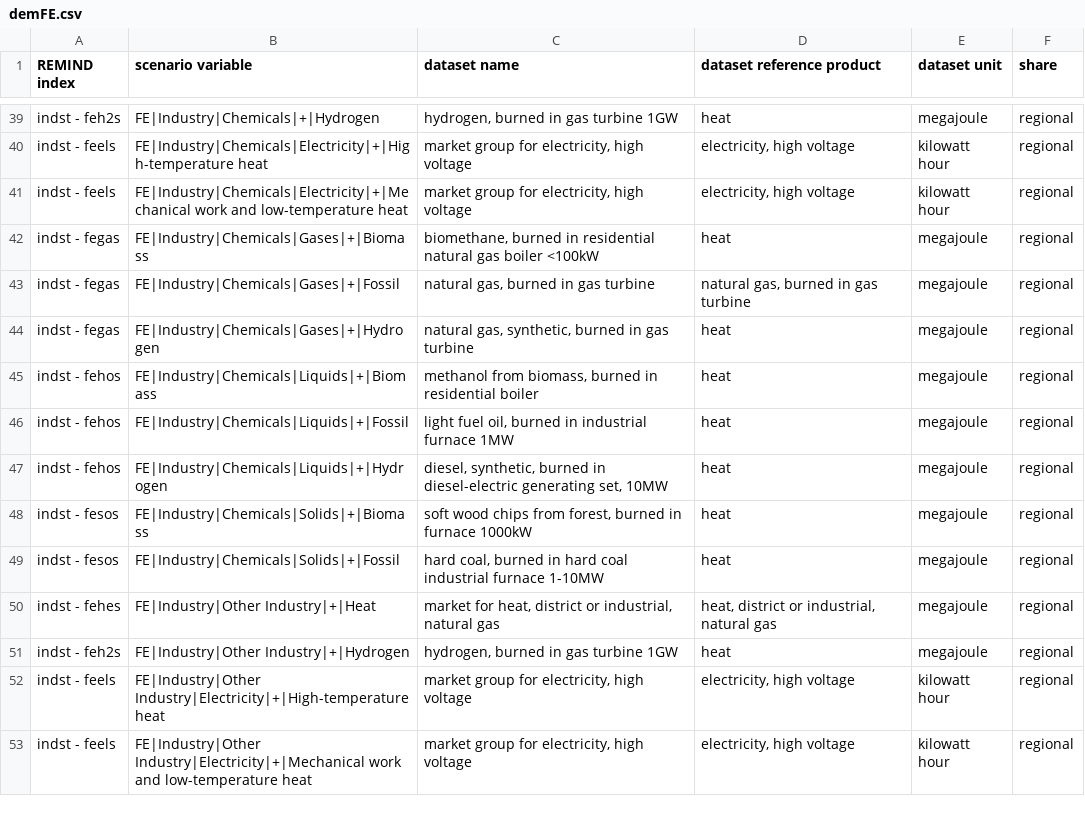
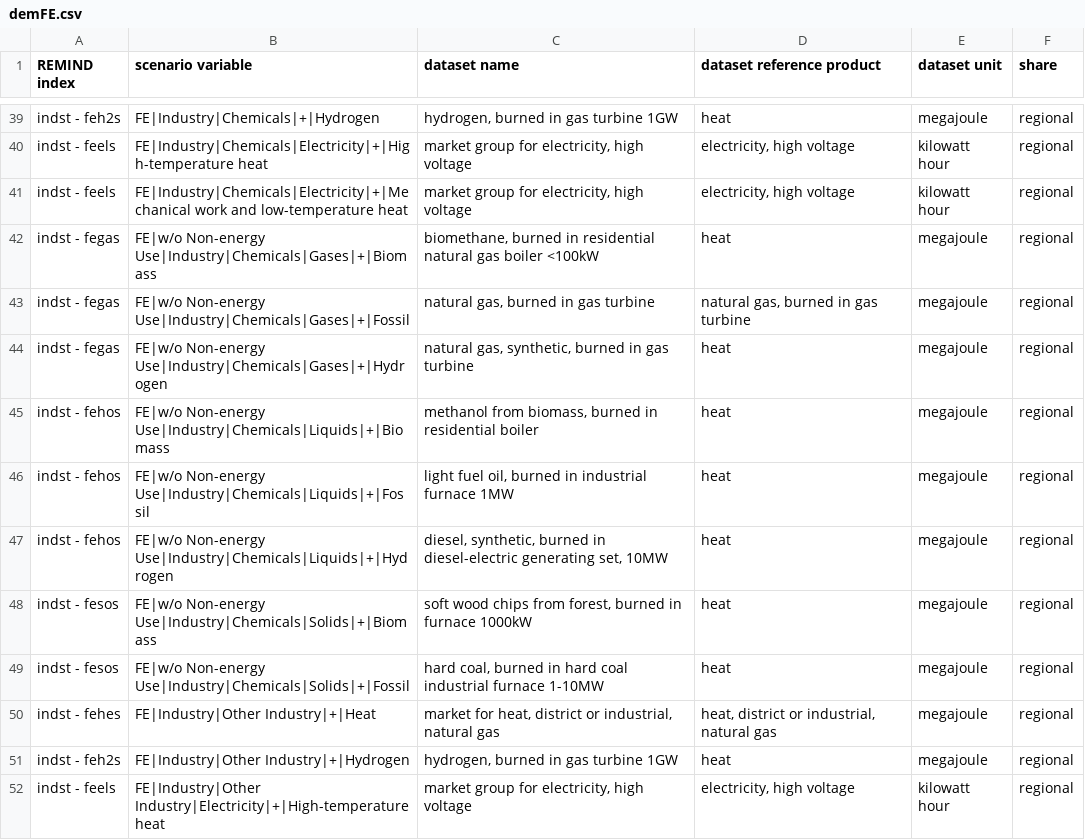
Before and after one commit to dbantje/internalizer, a CSV file: internalizer/data/mappings/demFE.csv, drawn as a sheet; only a part is shown, gaps mark what is left out; the shorter side is filled out with more unchanged rows.

Commit message:
Use correct only energy use variables for chemical sector.

```diff
--- a/internalizer/data/mappings/demFE.csv
+++ b/internalizer/data/mappings/demFE.csv
@@ -41,10 +41,10 @@ indst - feels;FE|Industry|Chemicals|Electricity|+|High-temperature heat;market g
 indst - feels;FE|Industry|Chemicals|Electricity|+|Mechanical work and low-temperature heat;market group for electricity, high voltage;electricity, high voltage;kilowatt hour;regional
-indst - fegas;FE|Industry|Chemicals|Gases|+|Biomass;biomethane, burned in residential natural gas boiler <100kW;heat;megajoule;regional
-indst - fegas;FE|Industry|Chemicals|Gases|+|Fossil;natural gas, burned in gas turbine;natural gas, burned in gas turbine;megajoule;regional
-indst - fegas;FE|Industry|Chemicals|Gases|+|Hydrogen;natural gas, synthetic, burned in gas turbine;heat;megajoule;regional
-indst - fehos;FE|Industry|Chemicals|Liquids|+|Biomass;methanol from biomass, burned in residential boiler;heat;megajoule;regional
-indst - fehos;FE|Industry|Chemicals|Liquids|+|Fossil;light fuel oil, burned in industrial furnace 1MW;heat;megajoule;regional
-indst - fehos;FE|Industry|Chemicals|Liquids|+|Hydrogen;diesel, synthetic, burned in diesel-electric generating set, 10MW;heat;megajoule;regional
-indst - fesos;FE|Industry|Chemicals|Solids|+|Biomass;soft wood chips from forest, burned in furnace 1000kW;heat;megajoule;regional
-indst - fesos;FE|Industry|Chemicals|Solids|+|Fossil;hard coal, burned in hard coal industrial furnace 1-10MW;heat;megajoule;regional
+indst - fegas;FE|w/o Non-energy Use|Industry|Chemicals|Gases|+|Biomass;biomethane, burned in residential natural gas boiler <100kW;heat;megajoule;regional
+indst - fegas;FE|w/o Non-energy Use|Industry|Chemicals|Gases|+|Fossil;natural gas, burned in gas turbine;natural gas, burned in gas turbine;megajoule;regional
+indst - fegas;FE|w/o Non-energy Use|Industry|Chemicals|Gases|+|Hydrogen;natural gas, synthetic, burned in gas turbine;heat;megajoule;regional
+indst - fehos;FE|w/o Non-energy Use|Industry|Chemicals|Liquids|+|Biomass;methanol from biomass, burned in residential boiler;heat;megajoule;regional
+indst - fehos;FE|w/o Non-energy Use|Industry|Chemicals|Liquids|+|Fossil;light fuel oil, burned in industrial furnace 1MW;heat;megajoule;regional
+indst - fehos;FE|w/o Non-energy Use|Industry|Chemicals|Liquids|+|Hydrogen;diesel, synthetic, burned in diesel-electric generating set, 10MW;heat;megajoule;regional
+indst - fesos;FE|w/o Non-energy Use|Industry|Chemicals|Solids|+|Biomass;soft wood chips from forest, burned in furnace 1000kW;heat;megajoule;regional
+indst - fesos;FE|w/o Non-energy Use|Industry|Chemicals|Solids|+|Fossil;hard coal, burned in hard coal industrial furnace 1-10MW;heat;megajoule;regional
 indst - fehes;FE|Industry|Other Industry|+|Heat;market for heat, district or industrial, natural gas;heat, district or industrial, natural gas;megajoule;regional
```
